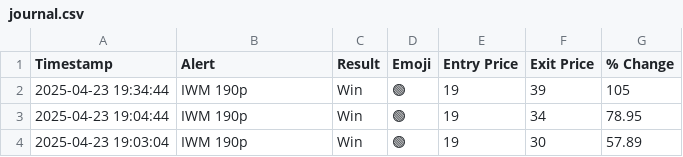
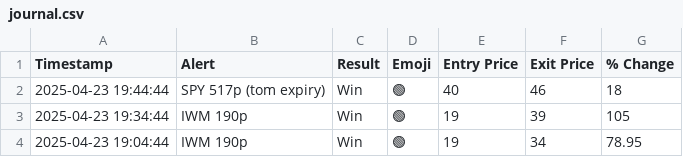
Before and after one commit to flowgeniusmz/daddyisms, a CSV file: journal.csv, drawn as a sheet; only a part is shown; the shorter side is filled out with more unchanged rows.

```diff
--- a/journal.csv
+++ b/journal.csv
@@ -1,2 +1,3 @@
 Timestamp,Alert,Result,Emoji,Entry Price,Exit Price,% Change
+2025-04-23 19:44:44, SPY 517p (tom expiry), Win, 🟢, 40, 46, 18
 2025-04-23 19:34:44,IWM 190p ,Win,🟢,19,39,105
```
